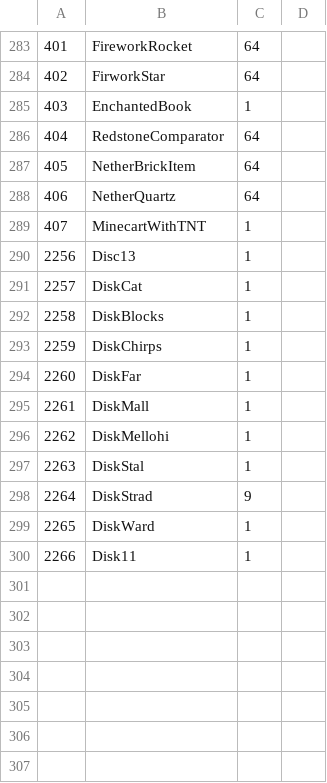
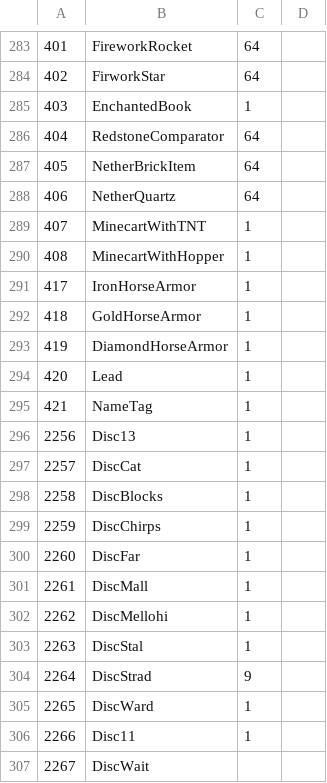
Before and after one commit to DavidEGrayson/redstone-bot2, a TSV file: lib/redstone_bot/protocol/item_types.tsv, drawn as a sheet; only a part is shown, gaps mark what is left out.

Commit message:
Updated the item_types.tsv manually from http://www.minecraftwiki.net/wiki/Data_values .

```diff
--- a/lib/redstone_bot/protocol/item_types.tsv
+++ b/lib/redstone_bot/protocol/item_types.tsv
@@ -289,12 +289,19 @@
 407	MinecartWithTNT	1
+408	MinecartWithHopper	1
+417	IronHorseArmor	1
+418	GoldHorseArmor	1
+419	DiamondHorseArmor	1
+420	Lead	1
+421	NameTag	1
 2256	Disc13	1	
-2257	DiskCat	1	
-2258	DiskBlocks	1	
-2259	DiskChirps	1	
-2260	DiskFar	1	
-2261	DiskMall	1	
-2262	DiskMellohi	1	
-2263	DiskStal	1	
-2264	DiskStrad	9	
-2265	DiskWard	1	
-2266	Disk11	1	
+2257	DiscCat	1	
+2258	DiscBlocks	1	
+2259	DiscChirps	1	
+2260	DiscFar	1	
+2261	DiscMall	1	
+2262	DiscMellohi	1	
+2263	DiscStal	1	
+2264	DiscStrad	9	
+2265	DiscWard	1	
+2266	Disc11	1	
+2267	DiscWait
```
